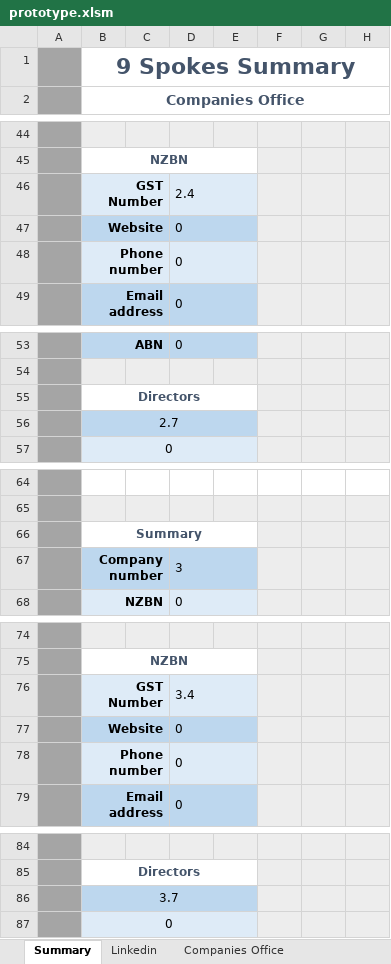
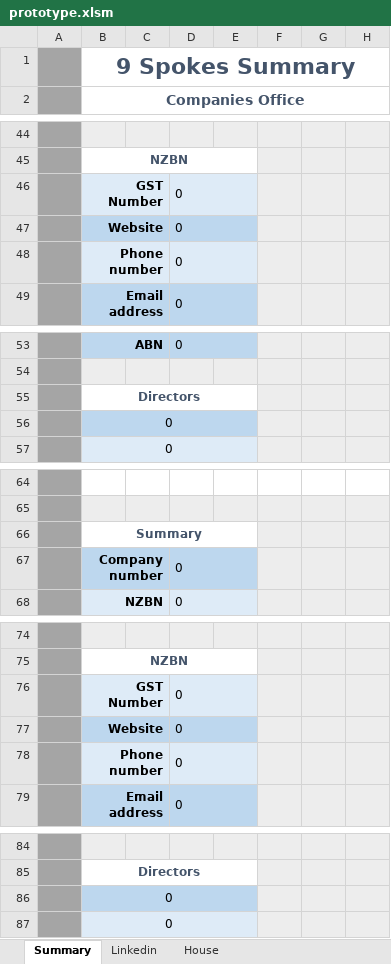
Before and after one commit to natisha99/9spokes, an Excel workbook: prototype.xlsm, sheet Summary, drawn as a sheet; only a part is shown, gaps mark what is left out; values as stored, in another font and other column widths than the file's, no borders; charts and pictures not drawn; the diff covers the shown part only; the diff names each change by its address in the sheet, - before the commit and + after, or states it on an @@ line.

Commit message:
made the house object able to enter data into excel

```diff
--- a/prototype.xlsm (sheet Summary)
+++ b/prototype.xlsm (sheet Summary)
-sheet tab: Companies Office
+sheet tab: House
-D46: 2.4
+D46: 0
-B56 (Companies Office): 2.7
+B56 (Companies Office): 0
-D67: 3
+D67: 0
-D76: 3.4
+D76: 0
-B86 (Companies Office): 3.7
+B86 (Companies Office): 0
```
Also changed, not shown: 16 edited cells elsewhere in this sheet, sheet House, formulas that keep their value, charts or pictures, 1 other file.
